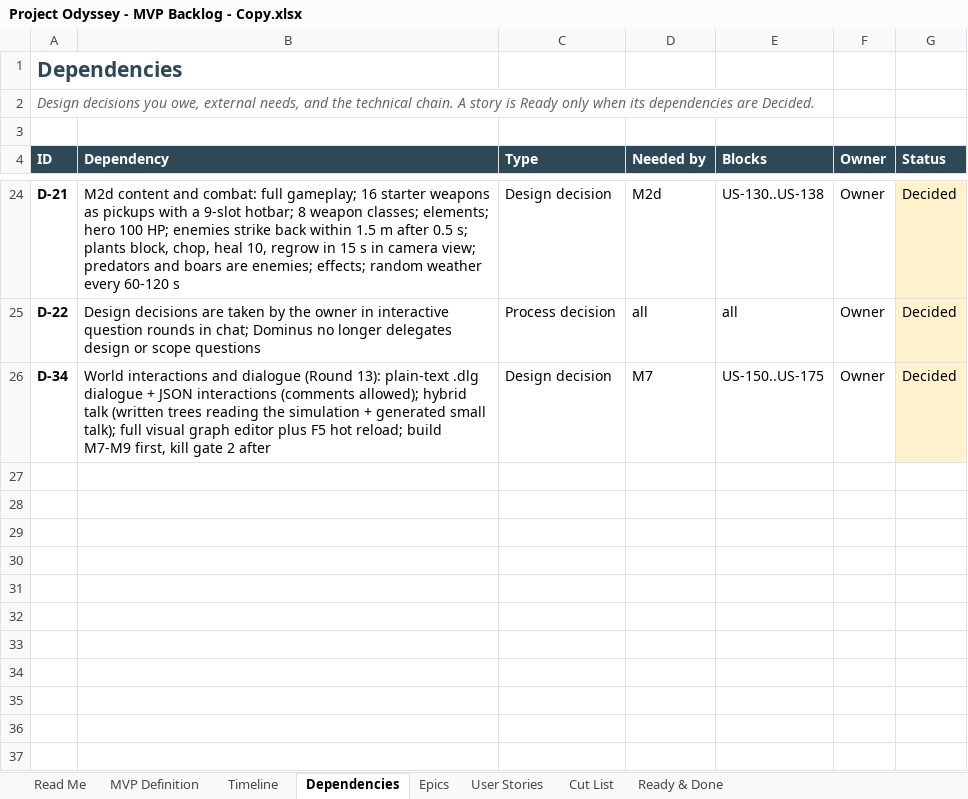
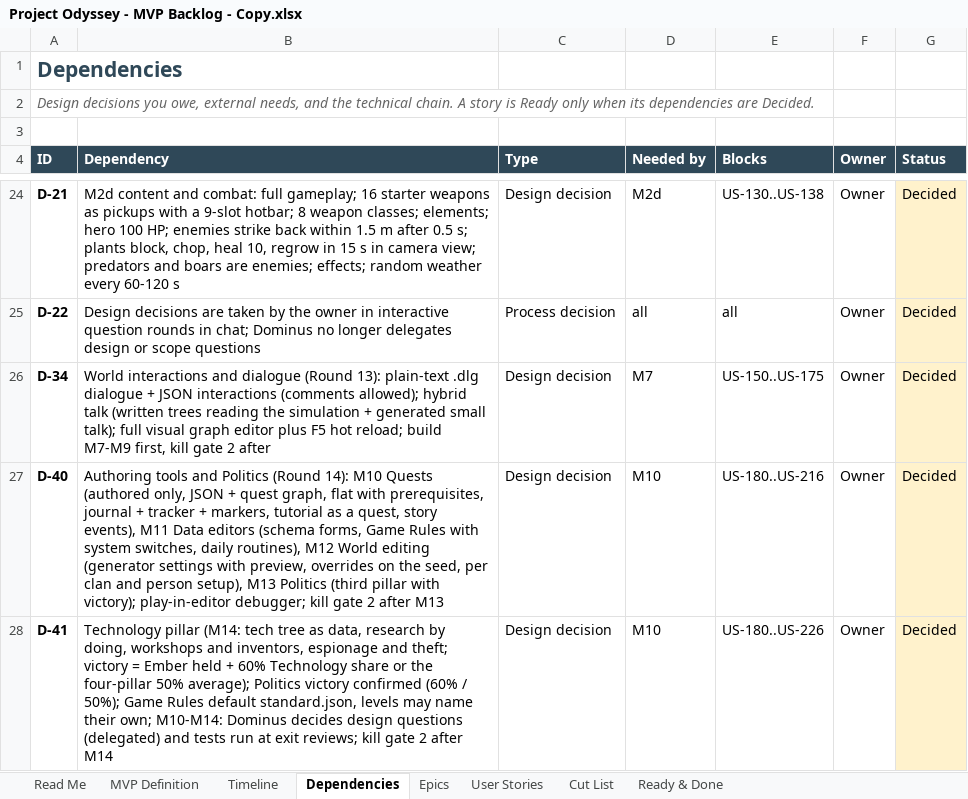
Before and after one commit to marius-stoian/Project-Odyssey, an Excel workbook: docs/project/requirements/Project Odyssey - MVP Backlog - Copy.xlsx, sheet Dependencies, drawn as a sheet; only a part is shown, gaps mark what is left out; values as stored, in another font and other column widths than the file's, no borders; conditional formats not drawn; the diff covers the shown part only; the diff names each change by its address in the sheet, - before the commit and + after, or states it on an @@ line.

```diff
--- a/docs/project/requirements/Project Odyssey - MVP Backlog - Copy.xlsx (sheet Dependencies)
+++ b/docs/project/requirements/Project Odyssey - MVP Backlog - Copy.xlsx (sheet Dependencies)
+row 27: D-40 | Authoring tools and Politics (Round 14): M10 Quests (authored only, JSON + quest graph, flat with prerequisites, journal + tracker + markers, tutorial as a quest, story events), M11 Data editors (schema forms, Game Rules with system switches, daily routines), M12 World editing (generator settings with preview, overrides on the seed, per clan and person setup), M13 Politics (third pillar with victory); play-in-editor debugger; kill gate 2 after M13 | Design decision | M10 | US-180..US-216 | Owner | Decided
+row 28: D-41 | Technology pillar (M14: tech tree as data, research by doing, workshops and inventors, espionage and theft; victory = Ember held + 60% Technology share or the four-pillar 50% average); Politics victory confirmed (60% / 50%); Game Rules default standard.json, levels may name their own; M10-M14: Dominus decides design questions (delegated) and tests run at exit reviews; kill gate 2 after M14 | Design decision | M10 | US-180..US-226 | Owner | Decided
```
Also changed, not shown: 2 added rows and 5 edited cells elsewhere in this sheet, sheet User Stories, sheet Timeline, sheet Epics, sheet MVP Definition, sheet Cut List, sheet Read Me, 27 other files.
